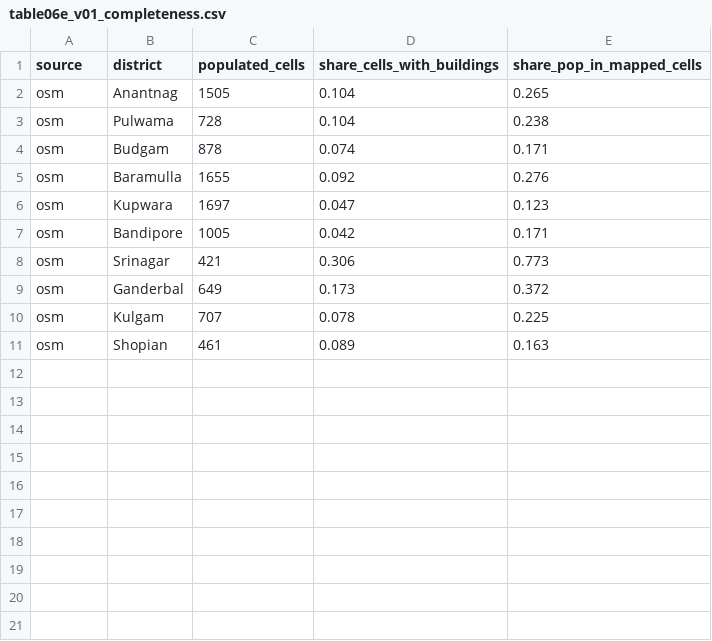
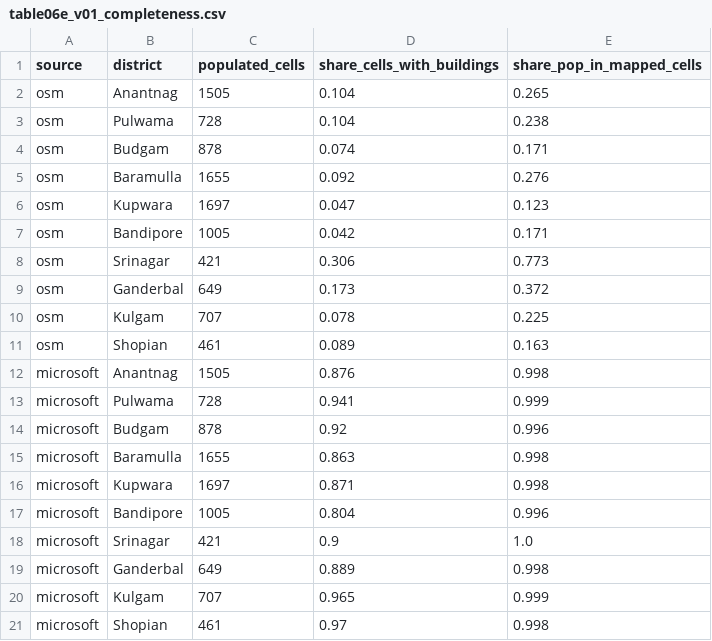
Before and after one commit to Princu-Babu/Bus-sathi, a CSV file: results/tables/table06e_v01_completeness.csv, drawn as a sheet.

```diff
--- a/results/tables/table06e_v01_completeness.csv
+++ b/results/tables/table06e_v01_completeness.csv
@@ -11 +11,11 @@ osm,Kulgam,707,0.078,0.225
 osm,Shopian,461,0.089,0.163
+microsoft,Anantnag,1505,0.876,0.998
+microsoft,Pulwama,728,0.941,0.999
+microsoft,Budgam,878,0.92,0.996
+microsoft,Baramulla,1655,0.863,0.998
+microsoft,Kupwara,1697,0.871,0.998
+microsoft,Bandipore,1005,0.804,0.996
+microsoft,Srinagar,421,0.9,1.0
+microsoft,Ganderbal,649,0.889,0.998
+microsoft,Kulgam,707,0.965,0.999
+microsoft,Shopian,461,0.97,0.998
```
Also changed, not shown: results/tables/table06d_v01_buildings.csv, 13 other files.
